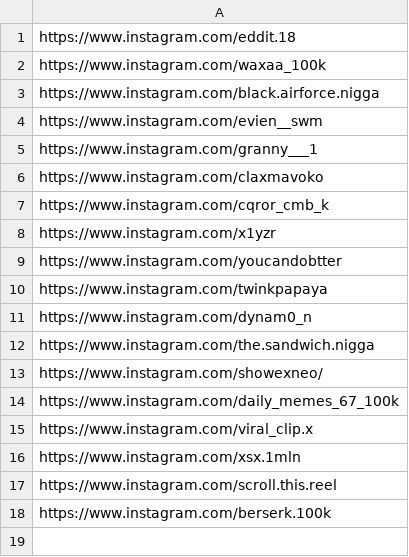
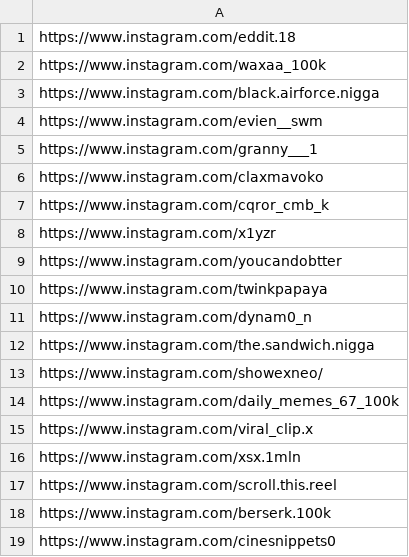
Before and after one commit to rjydly/michael-ballson, a CSV file: accounts.csv, drawn as a sheet; the diff names each change by its address in the sheet, - before the commit and + after, or states it on an @@ line.

Commit message:
Actualizar accounts.csv

```diff
--- a/accounts.csv
+++ b/accounts.csv
+row 19: https://www.instagram.com/cinesnippets0
```
